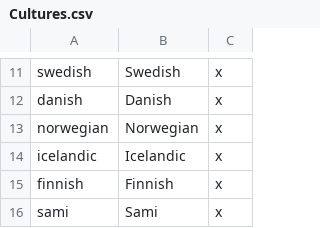
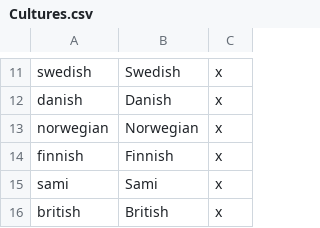
Before and after one commit to lilp123a/Victoria-Universalis-Fork, a CSV file: Victoria Universalis Fork/localisation/Cultures.csv, drawn as a sheet; only a part is shown, gaps mark what is left out; the shorter side is filled out with more unchanged rows.

Commit message:
Remove setup cultural changes meant for removed MP bookmark, remove Iceland tag and culture, and add/remove cultures from some countries

```diff
--- a/Victoria Universalis Fork/localisation/Cultures.csv
+++ b/Victoria Universalis Fork/localisation/Cultures.csv
@@ -13,3 +13,2 @@ danish;Danish;x
 norwegian;Norwegian;x
-icelandic;Icelandic;x
 finnish;Finnish;x
```
Also changed, not shown: Victoria Universalis Fork/localisation/Countries.csv, Victoria Universalis Fork/localisation/Parties.csv, 24 other files.
